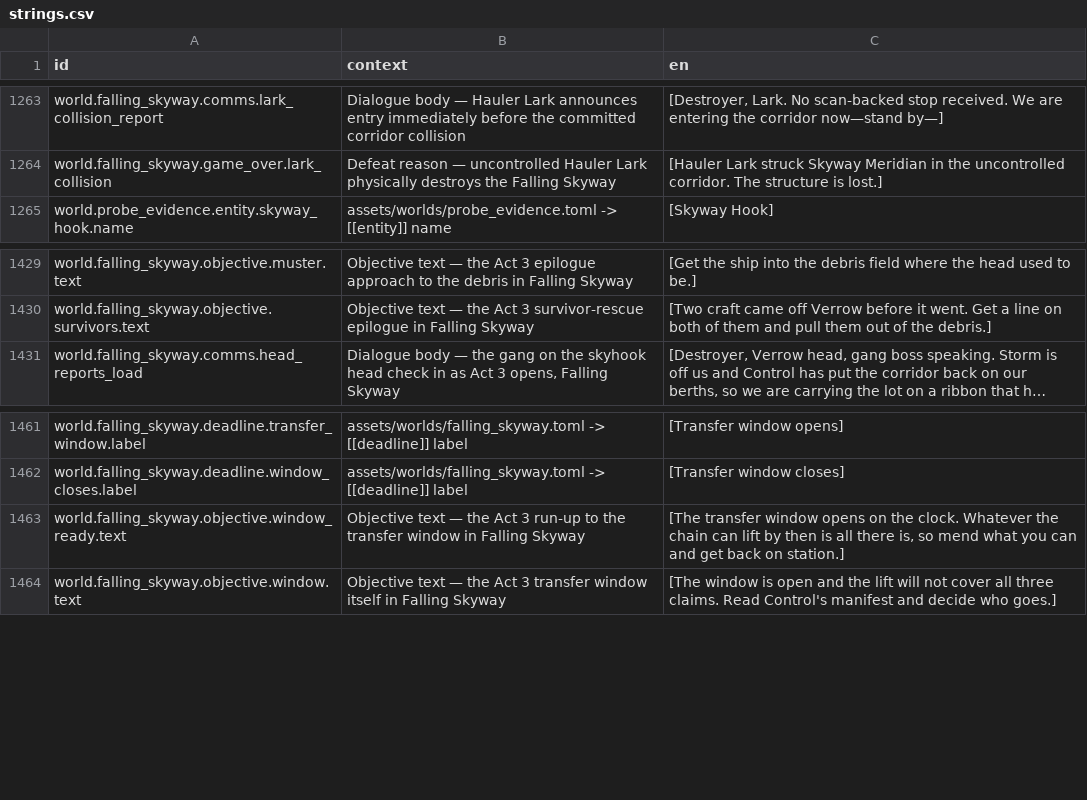
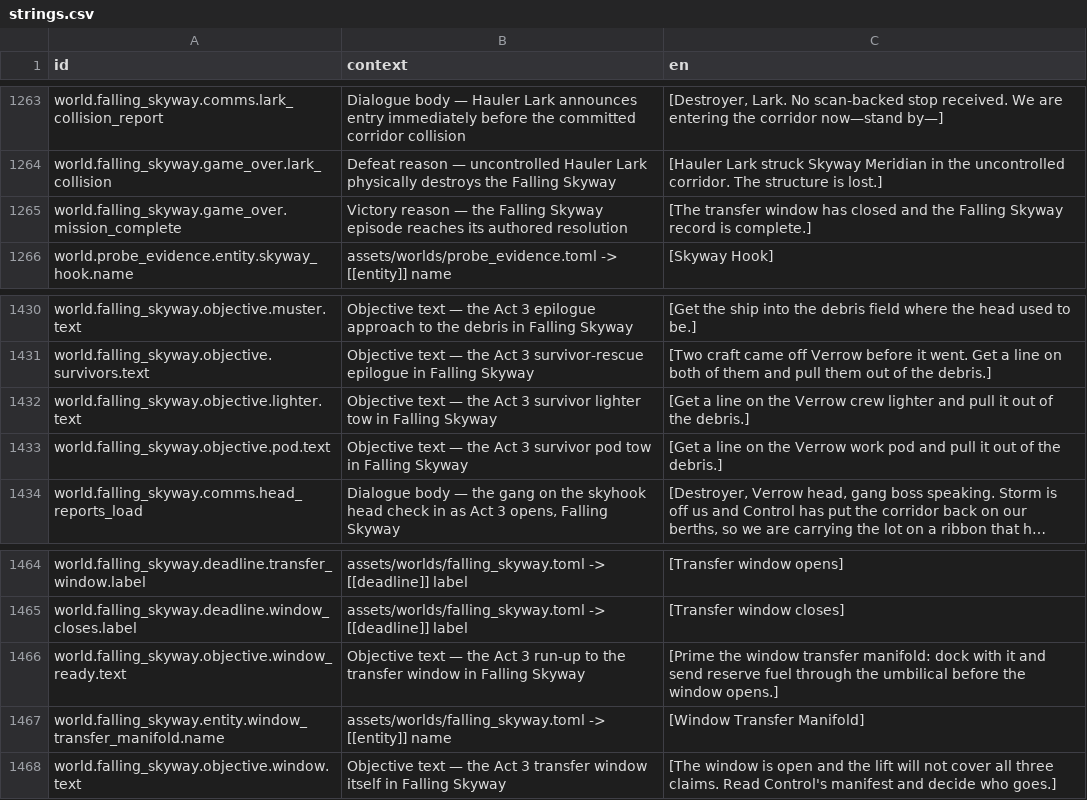
Before and after one commit to jkeywo/project-phoenix-v2, a CSV file: assets/strings/strings.csv, drawn as a sheet; only a part is shown, gaps mark what is left out; long unchanged cells end in …; addresses are those after the commit; the diff names each change by its address in the sheet, - before the commit and + after, or states it on an @@ line.

Commit message:
feat(world): crowd the Falling Skyway back half

```diff
--- a/assets/strings/strings.csv
+++ b/assets/strings/strings.csv
+row 1265: world.falling_skyway.game_over.mission_complete | Victory reason — the Falling Skyway episode reaches its authored resolution | [The transfer window has closed and the Falling Skyway record is complete.]
+row 1432: world.falling_skyway.objective.lighter.text | Objective text — the Act 3 survivor lighter tow in Falling Skyway | [Get a line on the Verrow crew lighter and pull it out of the debris.]
+row 1433: world.falling_skyway.objective.pod.text | Objective text — the Act 3 survivor pod tow in Falling Skyway | [Get a line on the Verrow work pod and pull it out of the debris.]
-C1466 (en): [The transfer window opens on the clock. Whatever the chain can lift by then is all there is, so mend what you can and get back on station.]
+C1466 (en): [Prime the window transfer manifold: dock with it and send reserve fuel through the umbilical before the window opens.]
+row 1467: world.falling_skyway.entity.window_transfer_manifold.name | assets/worlds/falling_skyway.toml -> [[entity]] name | [Window Transfer Manifold]
```
Also changed, not shown: 21 other files.
